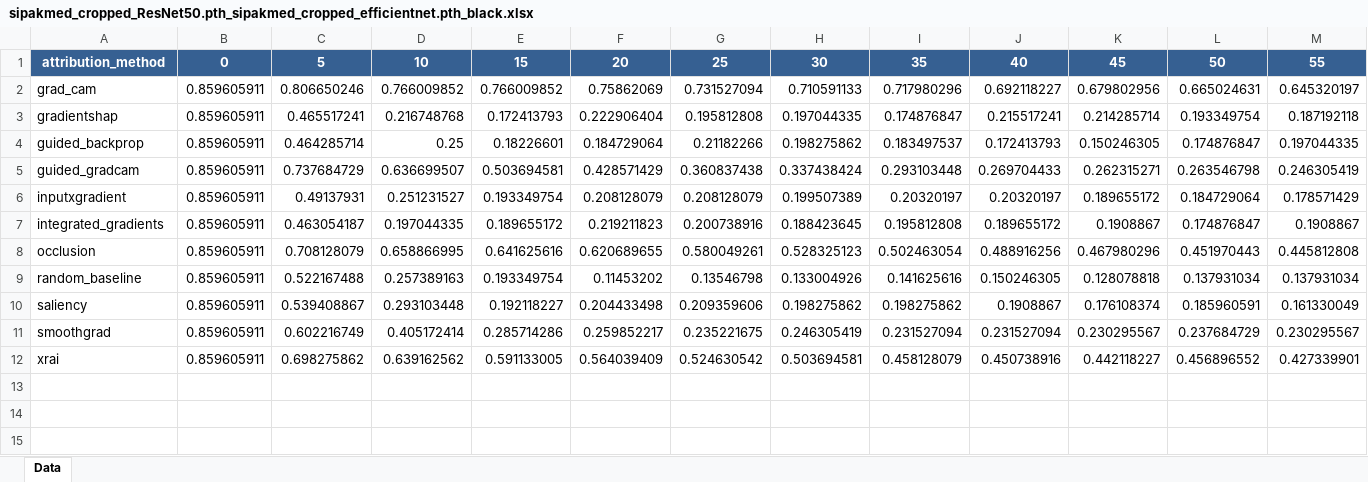
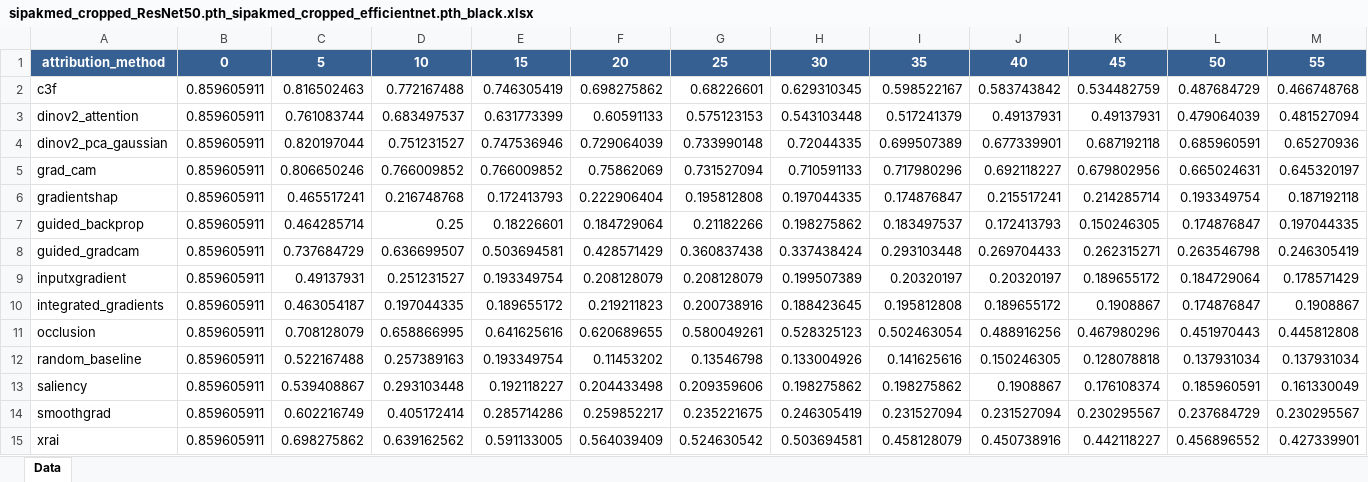
Before and after one commit to project-final-XAI/P-metric, an Excel workbook: results/excel_reports/sipakmed_cropped_ResNet50.pth_sipakmed_cropped_efficientnet.pth_black.xlsx, sheet Data, drawn as a sheet; only a part is shown; values as stored, in another font and other column widths than the file's, no borders; charts and pictures not drawn; rows hold the shown columns only; the diff names each change by its address in the sheet, - before the commit and + after, or states it on an @@ line.

```diff
--- a/results/excel_reports/sipakmed_cropped_ResNet50.pth_sipakmed_cropped_efficientnet.pth_black.xlsx (sheet Data)
+++ b/results/excel_reports/sipakmed_cropped_ResNet50.pth_sipakmed_cropped_efficientnet.pth_black.xlsx (sheet Data)
+row 2: c3f | 0.859605911 | 0.816502463 | 0.772167488 | 0.746305419 | 0.698275862 | 0.68226601 | 0.629310345 | 0.598522167 | 0.583743842 | 0.534482759 | 0.487684729 | 0.466748768
+row 3: dinov2_attention | 0.859605911 | 0.761083744 | 0.683497537 | 0.631773399 | 0.60591133 | 0.575123153 | 0.543103448 | 0.517241379 | 0.49137931 | 0.49137931 | 0.479064039 | 0.481527094
+row 4: dinov2_pca_gaussian | 0.859605911 | 0.820197044 | 0.751231527 | 0.747536946 | 0.729064039 | 0.733990148 | 0.72044335 | 0.699507389 | 0.677339901 | 0.687192118 | 0.685960591 | 0.65270936
```
Also changed, not shown: charts or pictures, results/excel_reports/sipakmed_cropped_ResNet50.pth_sipakmed_cropped_efficientnet.pth_gray.xlsx, results/excel_reports/sipakmed_cropped_ResNet50.pth_sipakmed_cropped_efficientnet.pth_white.xlsx, 56 other files.
